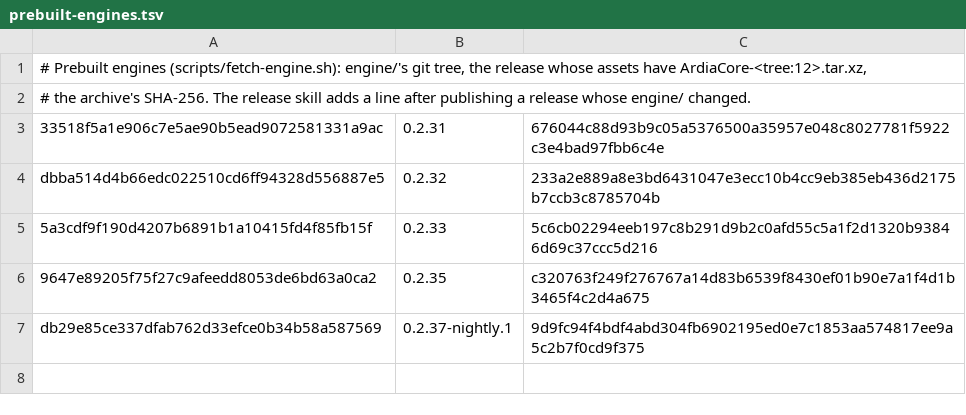
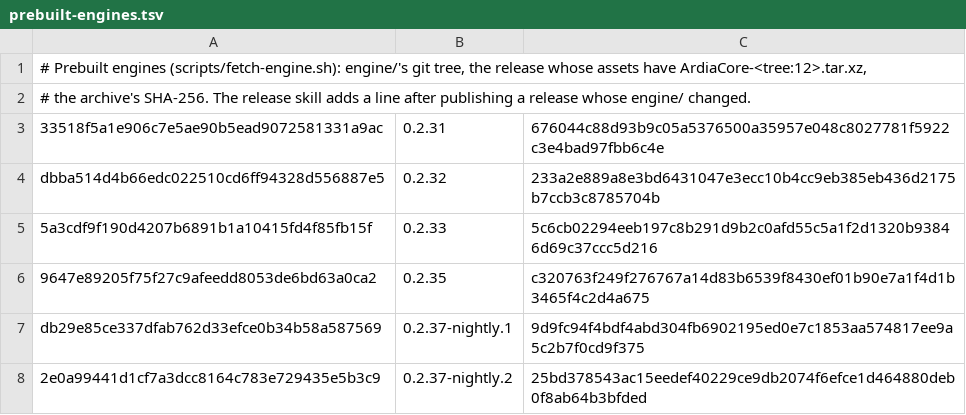
Before and after one commit to 0xJeu/ardia, a TSV file: packages/ardiacore/prebuilt-engines.tsv, drawn as a sheet.

```diff
--- a/packages/ardiacore/prebuilt-engines.tsv
+++ b/packages/ardiacore/prebuilt-engines.tsv
@@ -7 +7,2 @@ dbba514d4b66edc022510cd6ff94328d556887e5	0.2.32	233a2e889a8e3bd6431047e3ecc10b4c
 db29e85ce337dfab762d33efce0b34b58a587569	0.2.37-nightly.1	9d9fc94f4bdf4abd304fb6902195ed0e7c1853aa574817ee9a5c2b7f0cd9f375
+2e0a99441d1cf7a3dcc8164c783e729435e5b3c9	0.2.37-nightly.2	25bd378543ac15eedef40229ce9db2074f6efce1d464880deb0f8ab64b3bfded
```
